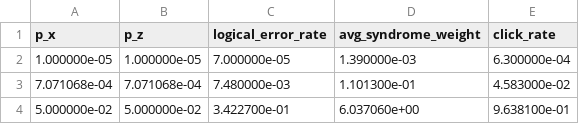
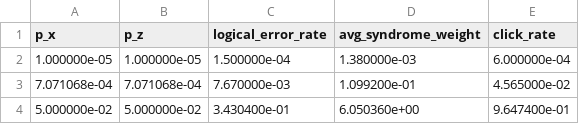
Before and after one commit to FedericoSantona/LayoutAware-SurfaceCode, a CSV file: output/threshold/standard/symmetric_Xinit_d3.csv, drawn as a sheet.

```diff
--- a/output/threshold/standard/symmetric_Xinit_d3.csv
+++ b/output/threshold/standard/symmetric_Xinit_d3.csv
@@ -1,4 +1,4 @@
 p_x,p_z,logical_error_rate,avg_syndrome_weight,click_rate
-1.000000e-05,1.000000e-05,7.000000e-05,1.390000e-03,6.300000e-04
-7.071068e-04,7.071068e-04,7.480000e-03,1.101300e-01,4.583000e-02
-5.000000e-02,5.000000e-02,3.422700e-01,6.037060e+00,9.638100e-01
+1.000000e-05,1.000000e-05,1.500000e-04,1.380000e-03,6.000000e-04
+7.071068e-04,7.071068e-04,7.670000e-03,1.099200e-01,4.565000e-02
+5.000000e-02,5.000000e-02,3.430400e-01,6.050360e+00,9.647400e-01
```
Also changed, not shown: output/threshold/standard/symmetric_Xinit_d5.csv, output/threshold/standard/symmetric_Xinit_d7.csv, 38 other files.
